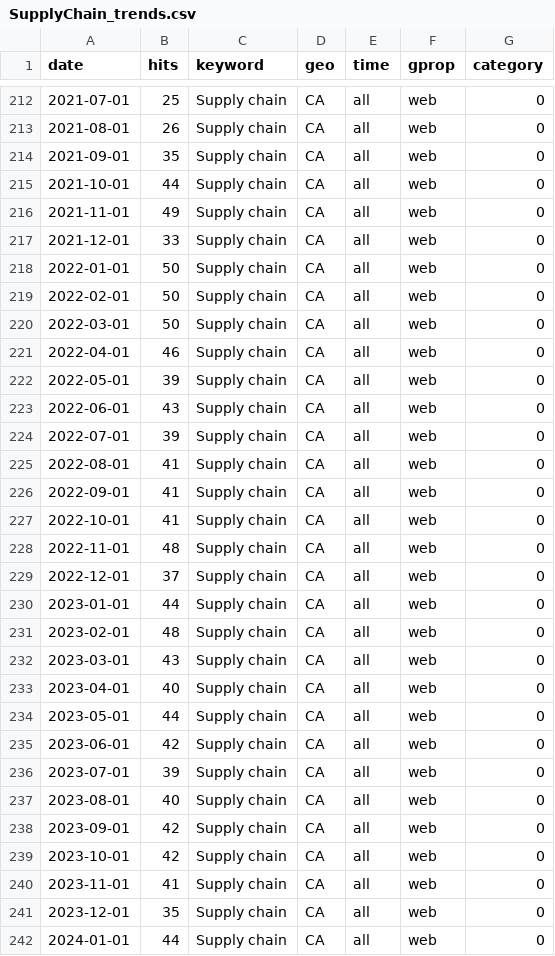
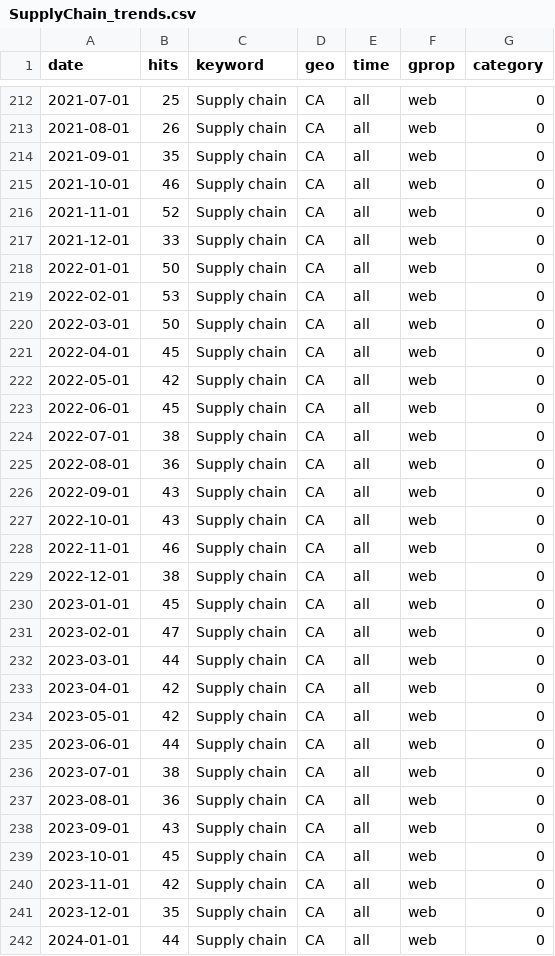
Before and after one commit to StatCan/bdl-lde-public, a CSV file: Data/SupplyChain_trends.csv, drawn as a sheet; only a part is shown, gaps mark what is left out; the diff covers the shown part only.

```diff
--- a/Data/SupplyChain_trends.csv
+++ b/Data/SupplyChain_trends.csv
@@ -214,28 +214,28 @@
 2021-09-01,35,"Supply chain","CA","all","web",0
-2021-10-01,44,"Supply chain","CA","all","web",0
-2021-11-01,49,"Supply chain","CA","all","web",0
+2021-10-01,46,"Supply chain","CA","all","web",0
+2021-11-01,52,"Supply chain","CA","all","web",0
 2021-12-01,33,"Supply chain","CA","all","web",0
 2022-01-01,50,"Supply chain","CA","all","web",0
-2022-02-01,50,"Supply chain","CA","all","web",0
+2022-02-01,53,"Supply chain","CA","all","web",0
 2022-03-01,50,"Supply chain","CA","all","web",0
-2022-04-01,46,"Supply chain","CA","all","web",0
-2022-05-01,39,"Supply chain","CA","all","web",0
-2022-06-01,43,"Supply chain","CA","all","web",0
-2022-07-01,39,"Supply chain","CA","all","web",0
-2022-08-01,41,"Supply chain","CA","all","web",0
-2022-09-01,41,"Supply chain","CA","all","web",0
-2022-10-01,41,"Supply chain","CA","all","web",0
-2022-11-01,48,"Supply chain","CA","all","web",0
-2022-12-01,37,"Supply chain","CA","all","web",0
-2023-01-01,44,"Supply chain","CA","all","web",0
-2023-02-01,48,"Supply chain","CA","all","web",0
-2023-03-01,43,"Supply chain","CA","all","web",0
-2023-04-01,40,"Supply chain","CA","all","web",0
-2023-05-01,44,"Supply chain","CA","all","web",0
-2023-06-01,42,"Supply chain","CA","all","web",0
-2023-07-01,39,"Supply chain","CA","all","web",0
-2023-08-01,40,"Supply chain","CA","all","web",0
-2023-09-01,42,"Supply chain","CA","all","web",0
-2023-10-01,42,"Supply chain","CA","all","web",0
-2023-11-01,41,"Supply chain","CA","all","web",0
+2022-04-01,45,"Supply chain","CA","all","web",0
+2022-05-01,42,"Supply chain","CA","all","web",0
+2022-06-01,45,"Supply chain","CA","all","web",0
+2022-07-01,38,"Supply chain","CA","all","web",0
+2022-08-01,36,"Supply chain","CA","all","web",0
+2022-09-01,43,"Supply chain","CA","all","web",0
+2022-10-01,43,"Supply chain","CA","all","web",0
+2022-11-01,46,"Supply chain","CA","all","web",0
+2022-12-01,38,"Supply chain","CA","all","web",0
+2023-01-01,45,"Supply chain","CA","all","web",0
+2023-02-01,47,"Supply chain","CA","all","web",0
+2023-03-01,44,"Supply chain","CA","all","web",0
+2023-04-01,42,"Supply chain","CA","all","web",0
+2023-05-01,42,"Supply chain","CA","all","web",0
+2023-06-01,44,"Supply chain","CA","all","web",0
+2023-07-01,38,"Supply chain","CA","all","web",0
+2023-08-01,36,"Supply chain","CA","all","web",0
+2023-09-01,43,"Supply chain","CA","all","web",0
+2023-10-01,45,"Supply chain","CA","all","web",0
+2023-11-01,42,"Supply chain","CA","all","web",0
 2023-12-01,35,"Supply chain","CA","all","web",0
```
Also changed, not shown: 97 edited cells elsewhere in this file, Data/Inflation_trends.csv, Data/Recession_trends.csv.
